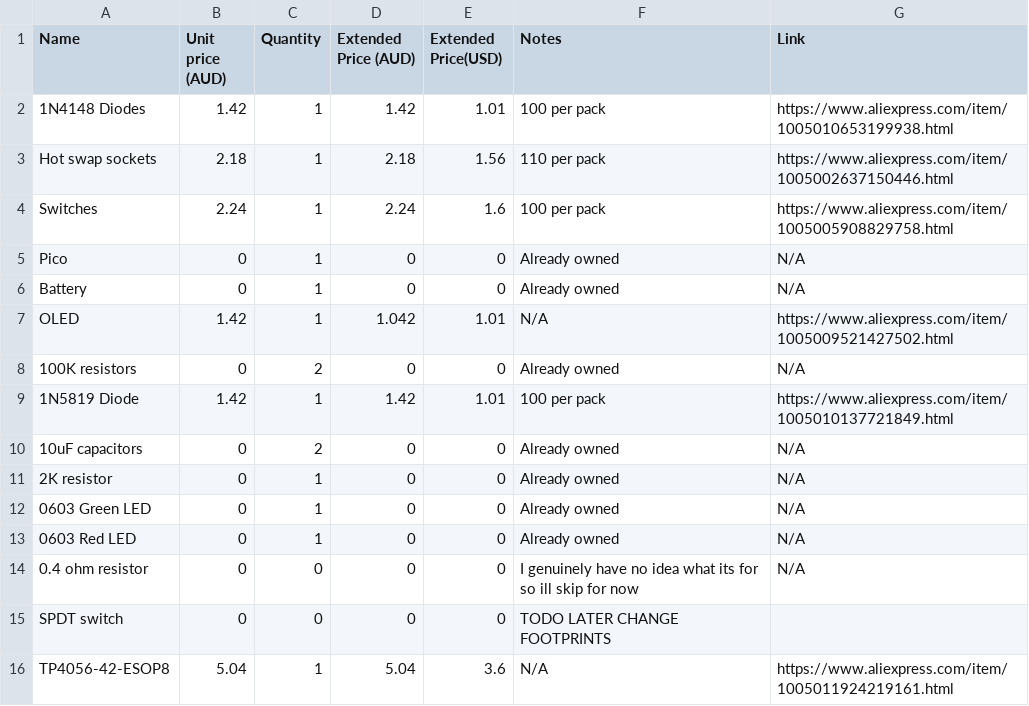
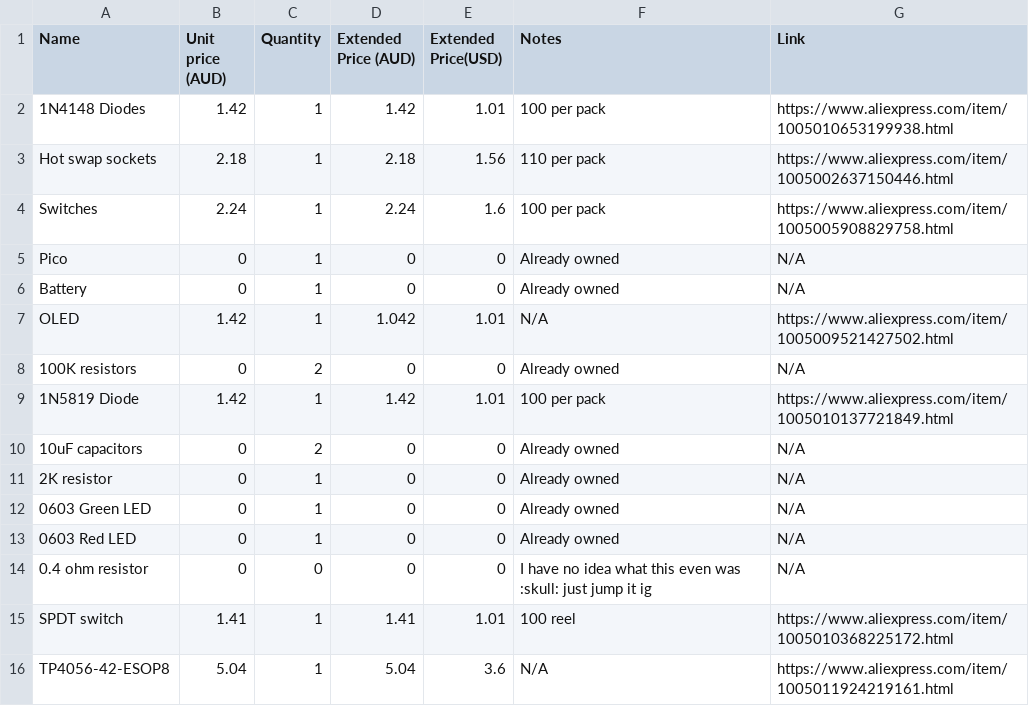
Before and after one commit to 0x62b/YetAnotherKeyboard, a CSV file: BOM.csv, drawn as a sheet.

Commit message:
fix footprints/adjust bom

```diff
--- a/BOM.csv
+++ b/BOM.csv
@@ -13,4 +13,4 @@ OLED,1.42,1,1.042,1.01,N/A,https://www.aliexpress.com/item/1005009521427502.html
 0603 Red LED,0,1,0,0,Already owned,N/A
-0.4 ohm resistor,0,0,0,0,I genuinely have no idea what its for so ill skip for now,N/A
-SPDT switch,0,0,0,0,TODO LATER CHANGE FOOTPRINTS
+0.4 ohm resistor,0,0,0,0,I have no idea what this even was :skull: just jump it ig,N/A
+SPDT switch,1.41,1,1.41,1.01,100 reel,https://www.aliexpress.com/item/1005010368225172.html
 TP4056-42-ESOP8,5.04,1,5.04,3.6,N/A,https://www.aliexpress.com/item/1005011924219161.html
```
Also changed, not shown: 2 other files.
